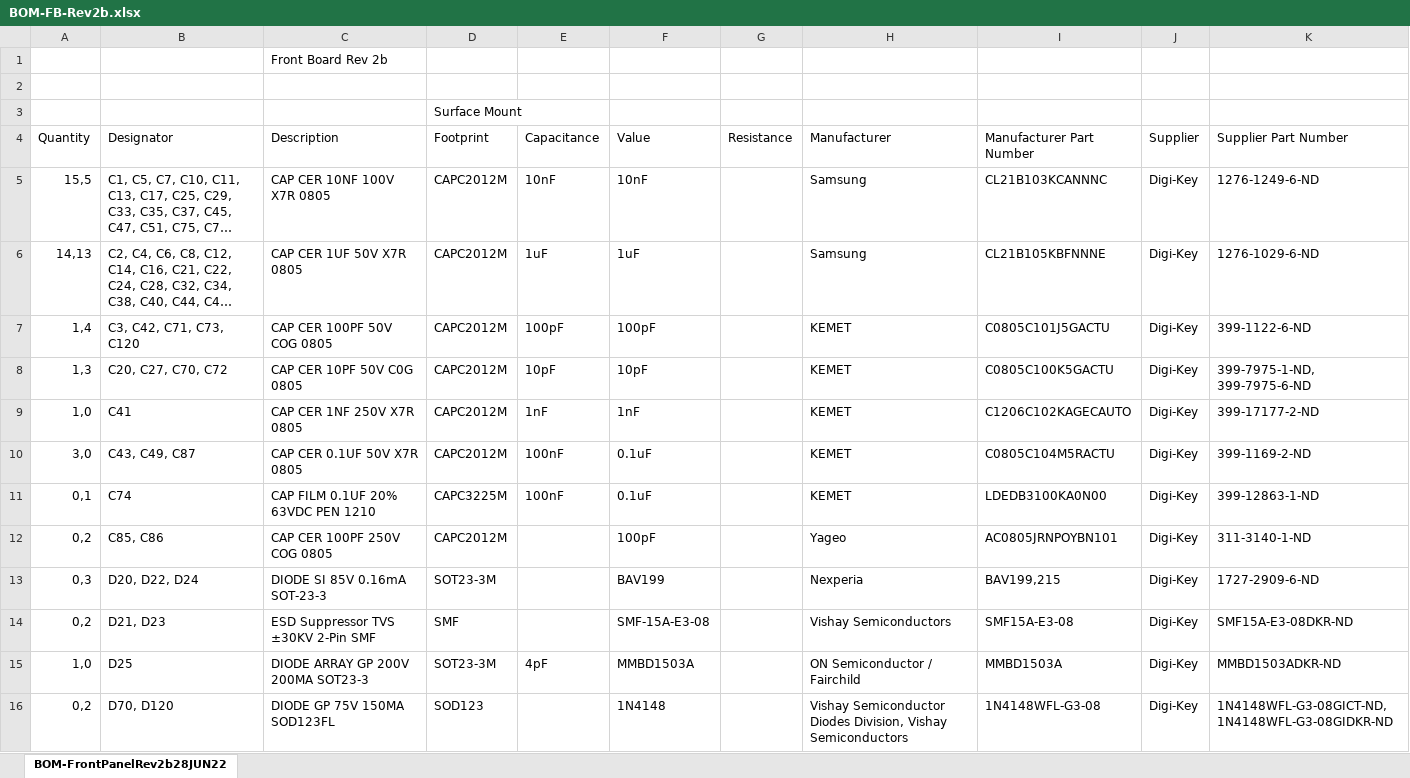
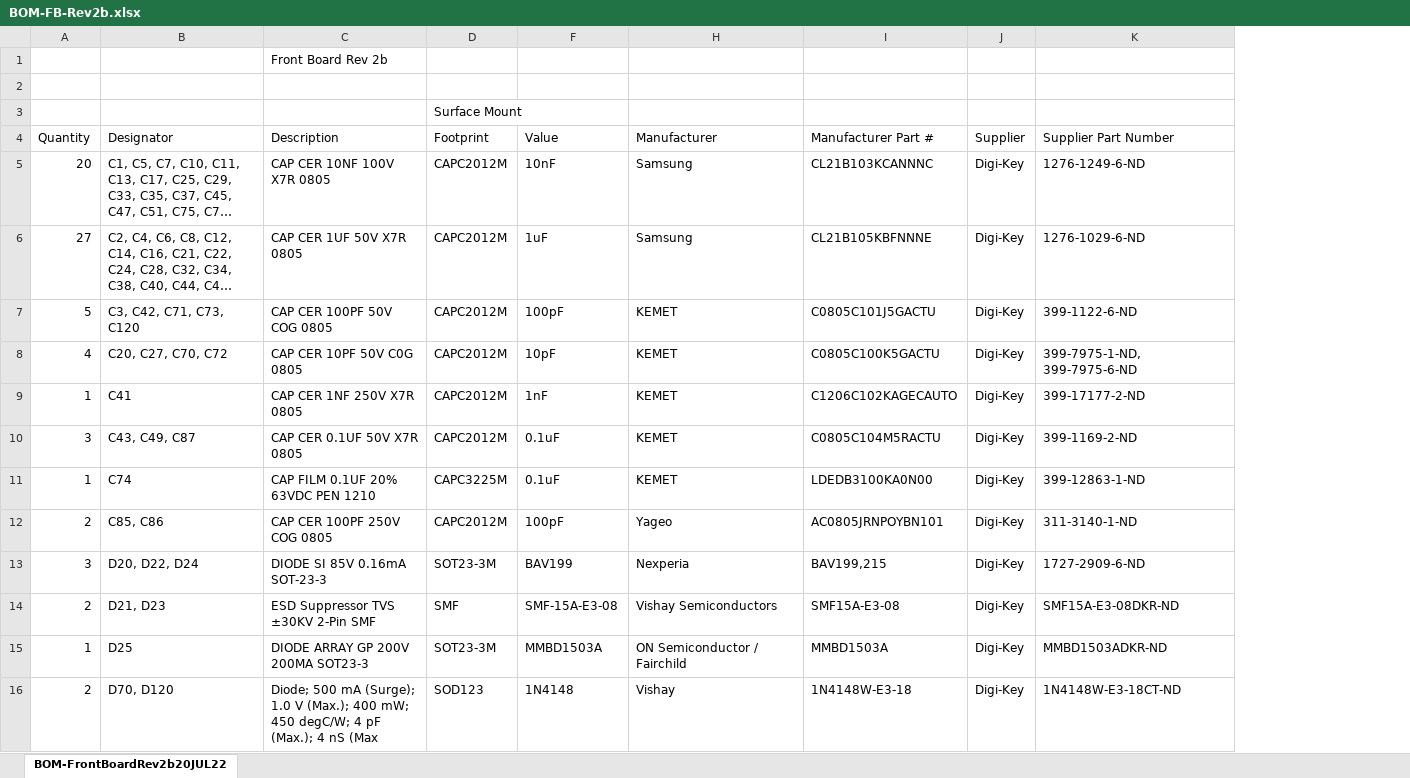
Before and after one commit to paulvee/VBA-Curve-Tracer, an Excel workbook: Front Board/BOM-FB-Rev2b.xlsx, sheet BOM-FrontBoardRev2b20JUL22, drawn as a sheet; only a part is shown; long unchanged cells end in …; values as stored, in another font and other column widths than the file's, no cell formats; removed rows and columns are numbered as before the commit, all else as after; the diff covers the shown part only; the diff names each change by its address in the sheet, - before the commit and + after, or states it on an @@ line.

```diff
--- a/Front Board/BOM-FB-Rev2b.xlsx (sheet BOM-FrontBoardRev2b20JUL22)
+++ b/Front Board/BOM-FB-Rev2b.xlsx (sheet BOM-FrontBoardRev2b20JUL22)
-sheet tab: BOM-FrontPanelRev2b28JUN22
+sheet tab: BOM-FrontBoardRev2b20JUL22
@@ column E (Capacitance) hidden, rows 5-15: 10nF | 1uF | 100pF | 10pF | 1nF | 100nF | 100nF |  |  |  | 4pF @@
@@ column G (Resistance) hidden, empty @@
-I4: Manufacturer Part Number
+I4: Manufacturer Part #
-A5 (Quantity): 15,5
+A5 (Quantity): 20
-A6 (Quantity): 14,13
+A6 (Quantity): 27
-A7 (Quantity): 1,4
+A7 (Quantity): 5
-A8 (Quantity): 1,3
+A8 (Quantity): 4
-A9 (Quantity): 1,0
+A9 (Quantity): 1
-A10 (Quantity): 3,0
+A10 (Quantity): 3
-A11 (Quantity): 0,1
+A11 (Quantity): 1
-A12 (Quantity): 0,2
+A12 (Quantity): 2
-A13 (Quantity): 0,3
+A13 (Quantity): 3
-A14 (Quantity): 0,2
+A14 (Quantity): 2
-A15 (Quantity): 1,0
+A15 (Quantity): 1
-A16 (Quantity): 0,2
+A16 (Quantity): 2
-C16 (Description): DIODE GP 75V 150MA SOD123FL
+C16 (Description): Diode; 500 mA (Surge); 1.0 V (Max.); 400 mW; 450 degC/W; 4 pF (Max.); 4 nS (Max
-H16 (Manufacturer): Vishay Semiconductor Diodes Division, Vishay Semiconductors
+H16 (Manufacturer): Vishay
-I16 (Manufacturer Part #): 1N4148WFL-G3-08
+I16 (Manufacturer Part #): 1N4148W-E3-18
-K16 (Supplier Part Number): 1N4148WFL-G3-08GICT-ND, 1N4148WFL-G3-08GIDKR-ND
+K16 (Supplier Part Number): 1N4148W-E3-18CT-ND
```
Also changed, not shown: 3 added rows, 3 removed rows and 95 edited cells elsewhere in this sheet, cell formats, hidden cells, 13 other files.
